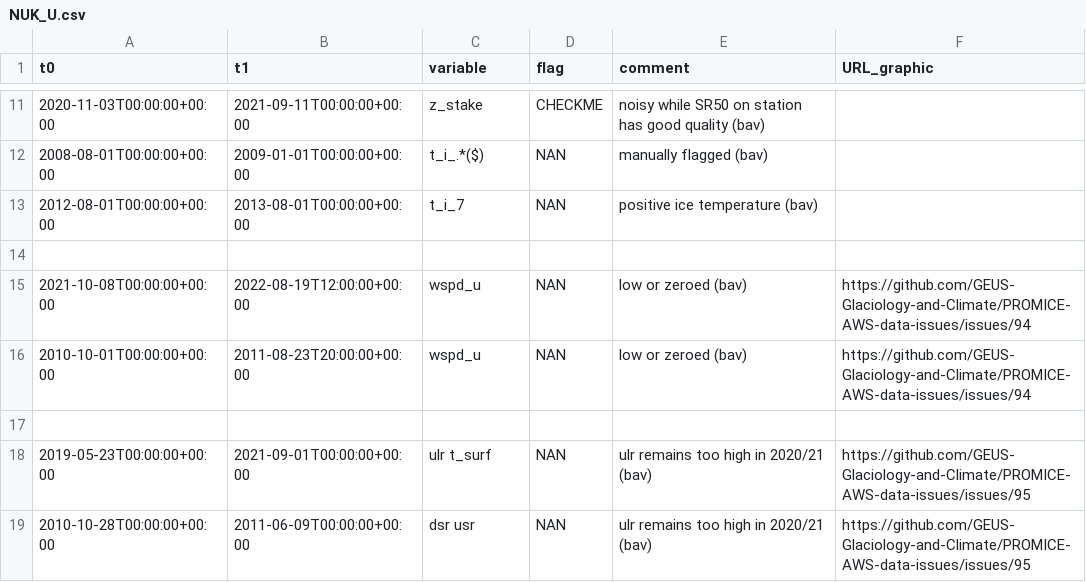
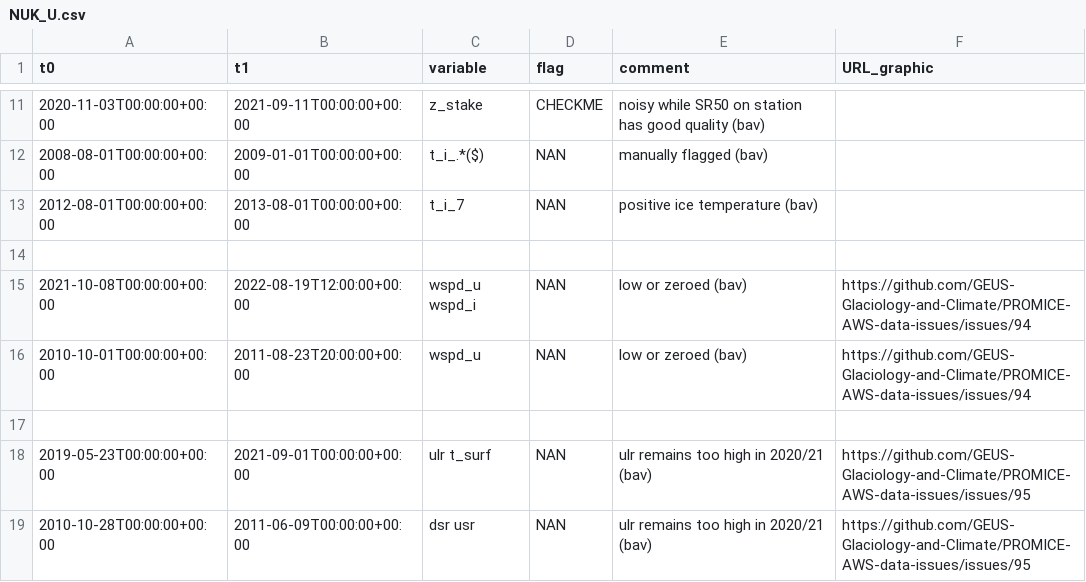
Before and after one commit to GEUS-Glaciology-and-Climate/PROMICE-AWS-data-issues, a CSV file: flags/NUK_U.csv, drawn as a sheet; only a part is shown, gaps mark what is left out.

Commit message:
new flag at CP1 and NUK_U

```diff
--- a/flags/NUK_U.csv
+++ b/flags/NUK_U.csv
@@ -14,3 +14,3 @@ t0,t1,variable,flag,comment,URL_graphic
 
-2021-10-08T00:00:00+00:00,2022-08-19T12:00:00+00:00,wspd_u,NAN, low or zeroed (bav), https://github.com/GEUS-Glaciology-and-Climate/PROMICE-AWS-data-issues/issues/94
+2021-10-08T00:00:00+00:00,2022-08-19T12:00:00+00:00,wspd_u wspd_i,NAN, low or zeroed (bav), https://github.com/GEUS-Glaciology-and-Climate/PROMICE-AWS-data-issues/issues/94
 2010-10-01T00:00:00+00:00,2011-08-23T20:00:00+00:00,wspd_u,NAN, low or zeroed (bav), https://github.com/GEUS-Glaciology-and-Climate/PROMICE-AWS-data-issues/issues/94
```
Also changed, not shown: flags/CP1.csv.
